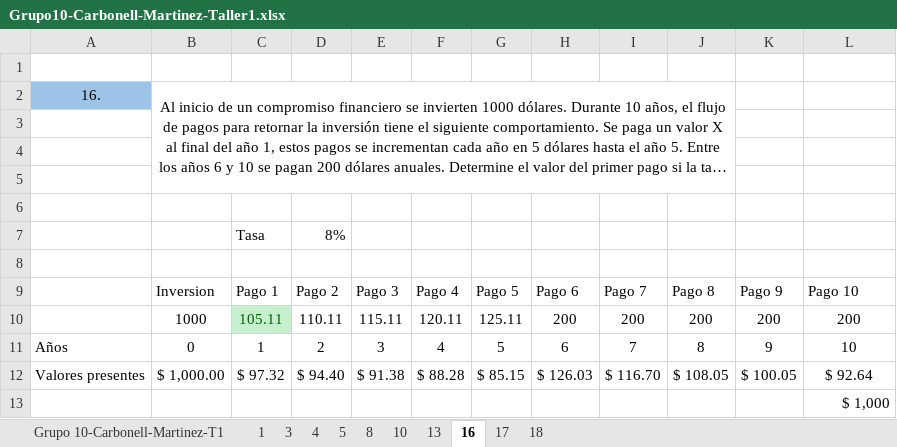
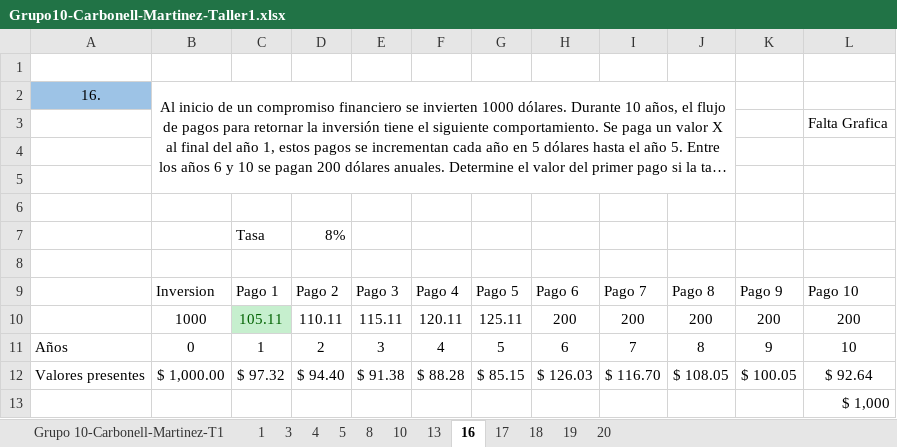
Before and after one commit to mafecarbo/Ingeco, an Excel workbook: Docs/Grupo10-Carbonell-Martinez-Taller1.xlsx, sheet 16, drawn as a sheet; long unchanged cells end in …; values as stored, in another font and other column widths than the file's, no borders; the diff names each change by its address in the sheet, - before the commit and + after, or states it on an @@ line.

```diff
--- a/Docs/Grupo10-Carbonell-Martinez-Taller1.xlsx (sheet 16)
+++ b/Docs/Grupo10-Carbonell-Martinez-Taller1.xlsx (sheet 16)
+sheet tab: 19
+sheet tab: 20
-L3: (empty)
+L3: Falta Grafica
```
Also changed, not shown: sheet 18, charts or pictures.
